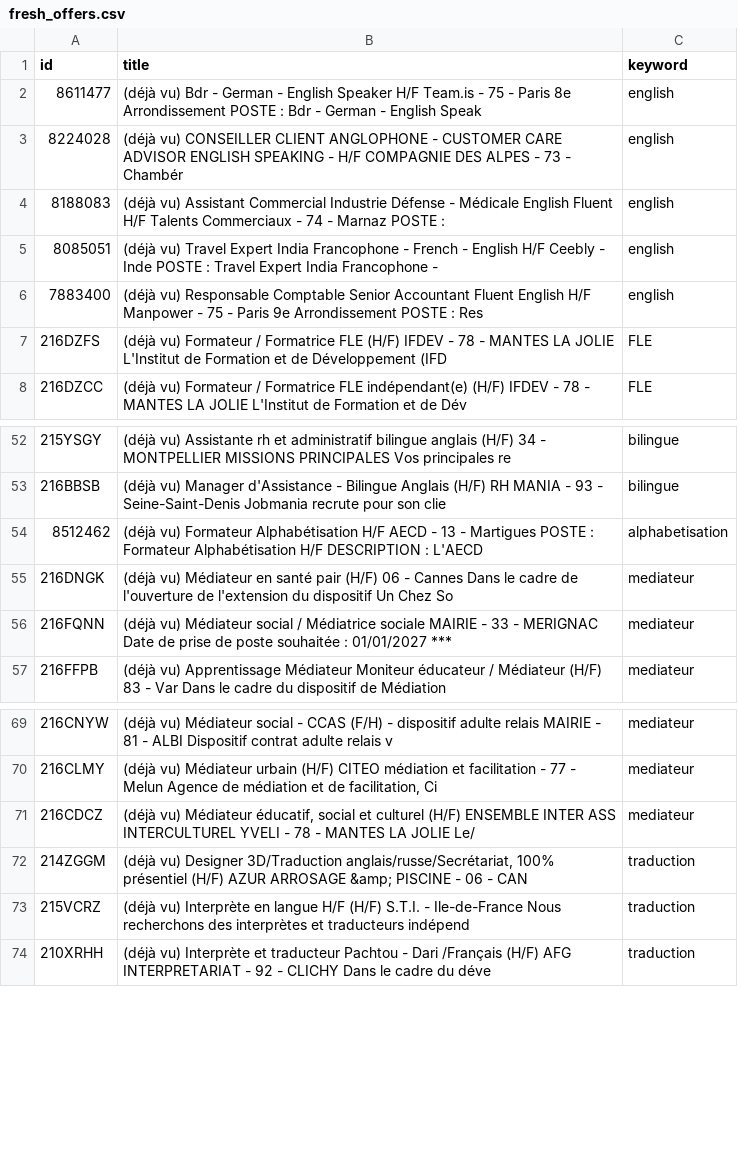
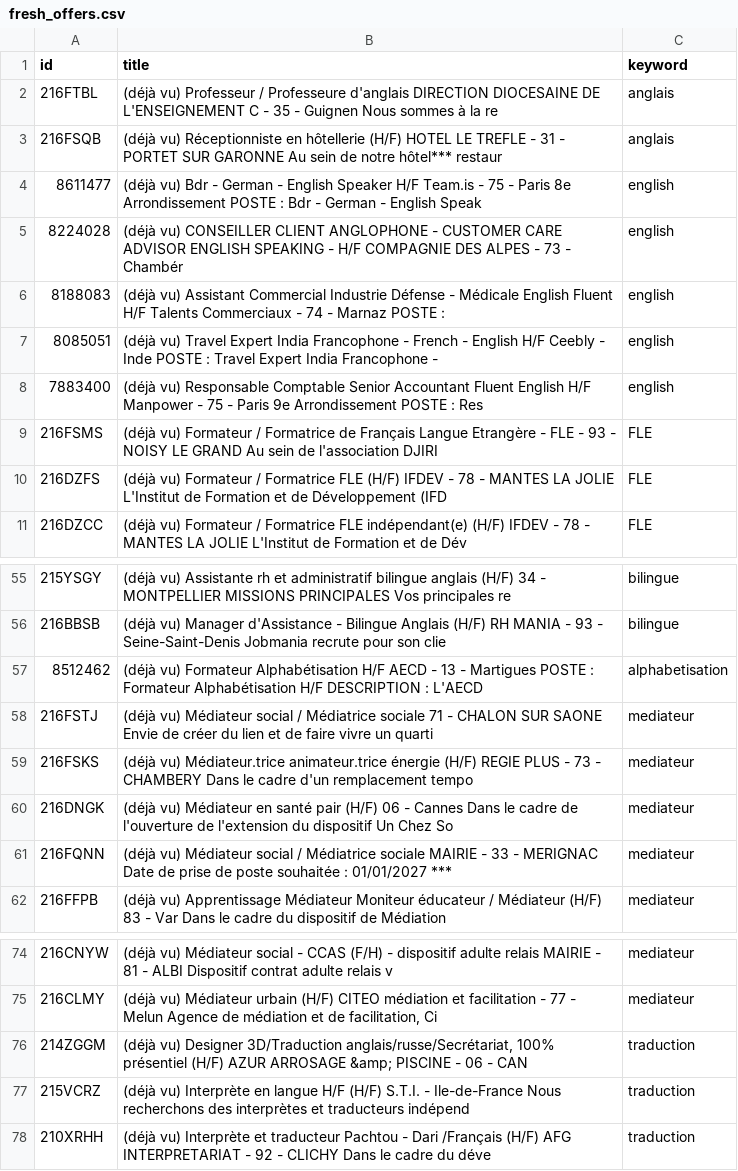
Before and after one commit to sourovdeb/my_professional_documents, a CSV file: data/fresh_offers.csv, drawn as a sheet; only a part is shown, gaps mark what is left out.

```diff
--- a/data/fresh_offers.csv
+++ b/data/fresh_offers.csv
@@ -1,2 +1,4 @@
 id,title,keyword
+216FTBL,(déjà vu) Professeur / Professeure d'anglais DIRECTION DIOCESAINE DE L'ENSEIGNEMENT C - 35 - Guignen Nous sommes à la re,anglais
+216FSQB,(déjà vu) Réceptionniste en hôtellerie (H/F) HOTEL LE TREFLE - 31 - PORTET SUR GARONNE Au sein de notre hôtel*** restaur,anglais
 8611477,(déjà vu) Bdr - German - English Speaker H/F Team.is - 75 - Paris 8e Arrondissement POSTE : Bdr - German - English Speak,english
@@ -6,2 +8,3 @@ id,title,keyword
 7883400,(déjà vu) Responsable Comptable Senior Accountant Fluent English H/F Manpower - 75 - Paris 9e Arrondissement POSTE : Res,english
+216FSMS,(déjà vu) Formateur / Formatrice de Français Langue Etrangère - FLE - 93 - NOISY LE GRAND Au sein de l'association DJIRI,FLE
 216DZFS,(déjà vu) Formateur / Formatrice FLE (H/F) IFDEV - 78 - MANTES LA JOLIE L'Institut de Formation et de Développement (IFD,FLE
@@ -54,2 +57,4 @@ id,title,keyword
 8512462,(déjà vu) Formateur Alphabétisation H/F AECD - 13 - Martigues POSTE : Formateur Alphabétisation H/F DESCRIPTION : L'AECD,alphabetisation
+216FSTJ,(déjà vu) Médiateur social / Médiatrice sociale 71 - CHALON SUR SAONE Envie de créer du lien et de faire vivre un quarti,mediateur
+216FSKS,(déjà vu) Médiateur.trice animateur.trice énergie (H/F) REGIE PLUS - 73 - CHAMBERY Dans le cadre d'un remplacement tempo,mediateur
 216DNGK,(déjà vu) Médiateur en santé pair (H/F) 06 - Cannes Dans le cadre de l'ouverture de l'extension du dispositif Un Chez So,mediateur
@@ -70,3 +75,2 @@ id,title,keyword
 216CLMY,"(déjà vu) Médiateur urbain (H/F) CITEO médiation et facilitation - 77 - Melun Agence de médiation et de facilitation, Ci",mediateur
-216CDCZ,"(déjà vu) Médiateur éducatif, social et culturel (H/F) ENSEMBLE INTER ASS INTERCULTUREL YVELI - 78 - MANTES LA JOLIE Le/",mediateur
 214ZGGM,"(déjà vu) Designer 3D/Traduction anglais/russe/Secrétariat, 100% présentiel (H/F) AZUR ARROSAGE &amp; PISCINE - 06 - CAN",traduction
```
Also changed, not shown: 2 other files.
